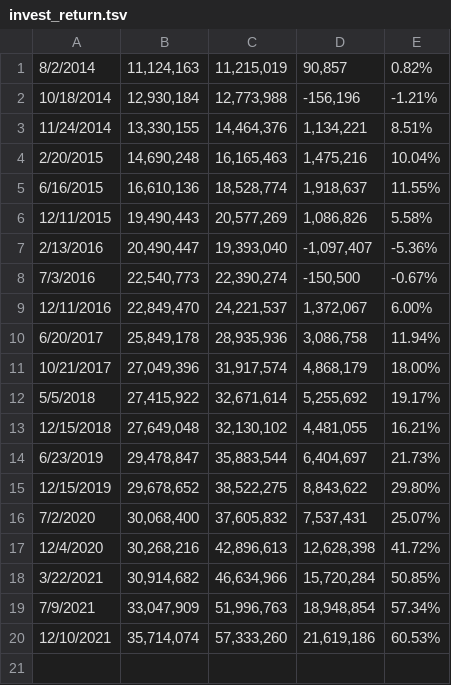
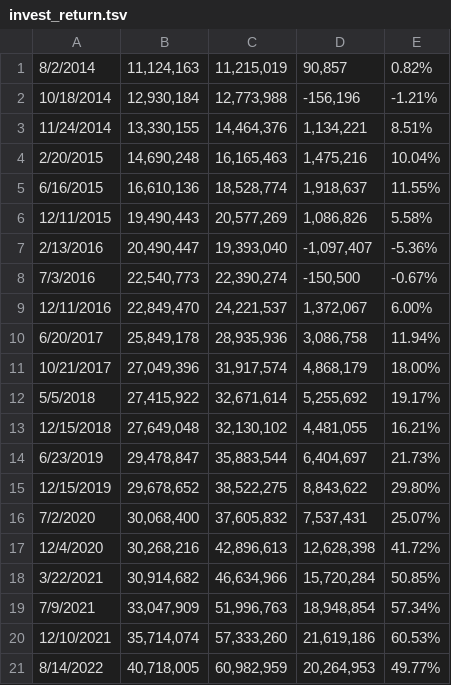
Before and after one commit to programmers-index-investment/programmers-index-investment.github.io, a TSV file: scripts/invest_return.tsv, drawn as a sheet; the diff names each change by its address in the sheet, - before the commit and + after, or states it on an @@ line.

```diff
--- a/scripts/invest_return.tsv
+++ b/scripts/invest_return.tsv
+row 21: 8/14/2022 | 40,718,005 | 60,982,959 | 20,264,953 | 49.77%
```
Also changed, not shown: 3 other files.
